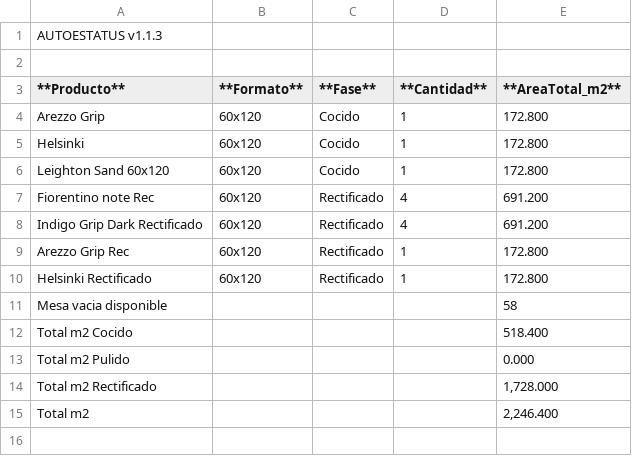
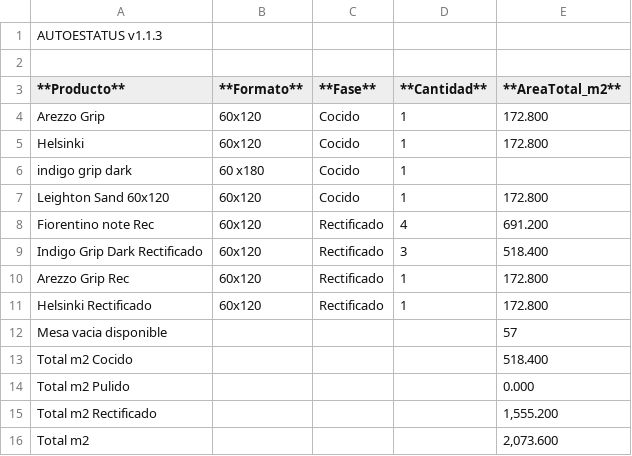
Before and after one commit to teclgvp3-droid/Estatus-De-Productos, a TSV file: recuento_productos.tsv, drawn as a sheet.

Commit message:
AUTOESTATUS update 2026-10-30 18:17:02

```diff
--- a/recuento_productos.tsv
+++ b/recuento_productos.tsv
@@ -5,11 +5,12 @@ Arezzo Grip	60x120	Cocido	1	172.800
 Helsinki	60x120	Cocido	1	172.800
+indigo grip dark	60 x180	Cocido	1	
 Leighton Sand 60x120	60x120	Cocido	1	172.800
 Fiorentino note Rec	60x120	Rectificado	4	691.200
-Indigo Grip Dark Rectificado	60x120	Rectificado	4	691.200
+Indigo Grip Dark Rectificado	60x120	Rectificado	3	518.400
 Arezzo Grip Rec	60x120	Rectificado	1	172.800
 Helsinki Rectificado	60x120	Rectificado	1	172.800
-Mesa vacia disponible				58
+Mesa vacia disponible				57
 Total m2 Cocido				518.400
 Total m2 Pulido				0.000
-Total m2 Rectificado				1,728.000
-Total m2				2,246.400
+Total m2 Rectificado				1,555.200
+Total m2				2,073.600
```
